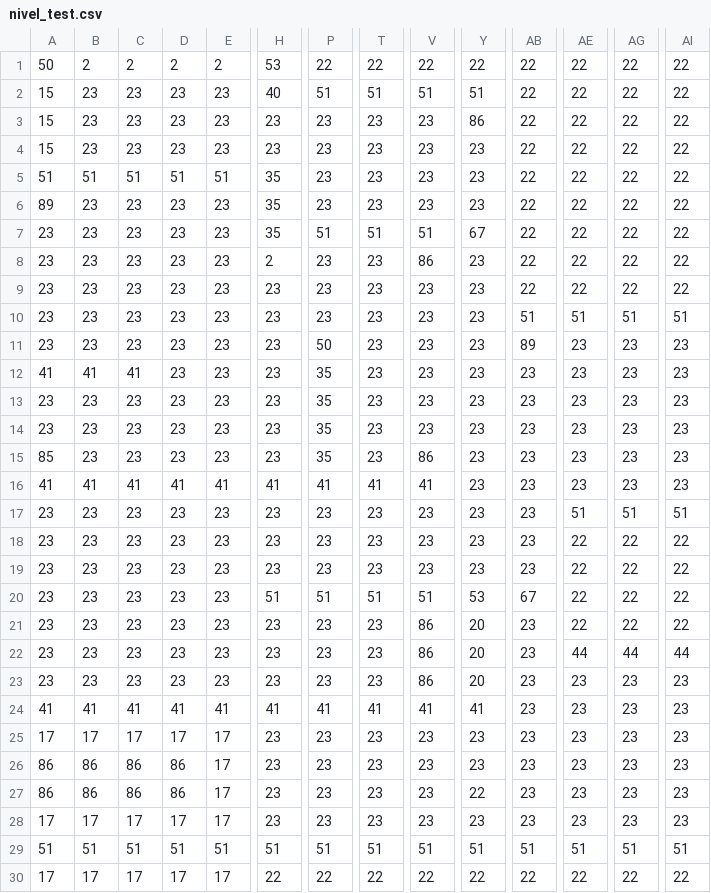
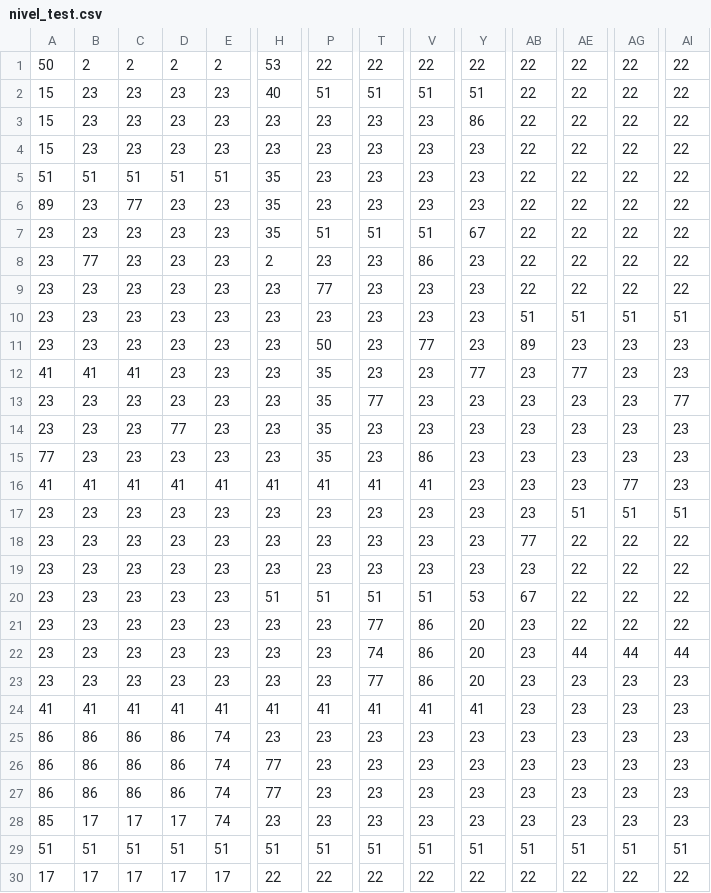
Before and after one commit to RaynerMora/Proyecto-Parcial-IA-RM, a CSV file: Contenido/niveles/nivel_test.csv, drawn as a sheet; only a part is shown, gaps mark what is left out; the diff covers the shown part only; the diff names each change by its address in the sheet, - before the commit and + after, or states it on an @@ line.

```diff
--- a/Contenido/niveles/nivel_test.csv
+++ b/Contenido/niveles/nivel_test.csv
-C6: 23
+C6: 77
-B8: 23
+B8: 77
-P9: 23
+P9: 77
-V11: 23
+V11: 77
-Y12: 23
+Y12: 77
-AE12: 23
+AE12: 77
-T13: 23
+T13: 77
-AI13: 23
+AI13: 77
-D14: 23
+D14: 77
-A15: 85
+A15: 77
-AG16: 23
+AG16: 77
-AB18: 23
+AB18: 77
-T21: 23
+T21: 77
-T22: 23
+T22: 74
-T23: 23
+T23: 77
-A25: 17
+A25: 86
-B25: 17
+B25: 86
-C25: 17
+C25: 86
-D25: 17
+D25: 86
-E25:E28: 17
+E25:E28: 74
-H26:H27: 23
+H26:H27: 77
-Y27: 22
+Y27: 23
-A28: 17
+A28: 85
```
Also changed, not shown: 3 edited cells elsewhere in this file, 3 other files.
